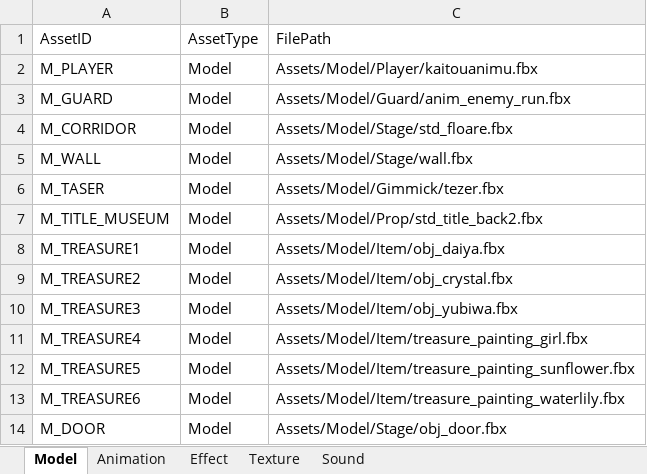
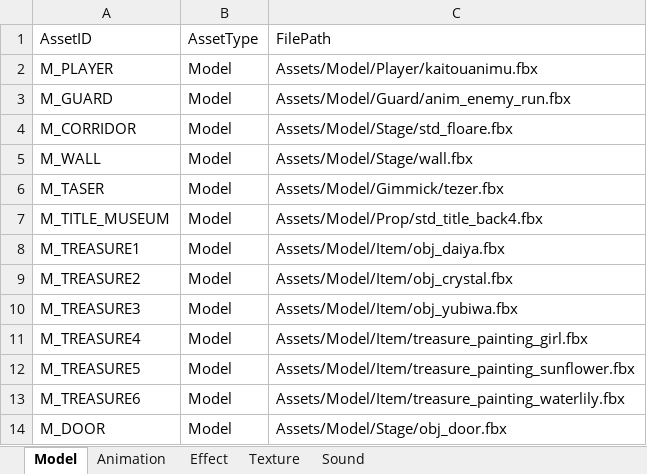
Before and after one commit to IwaiShogo/DirectX_3D_Base, an Excel workbook: DirectX_3D_Base/Tools/Assets.xlsm, sheet Model, drawn as a sheet; values as stored, in another font and other column widths than the file's, no borders; charts and pictures not drawn; the diff names each change by its address in the sheet, - before the commit and + after, or states it on an @@ line.

```diff
--- a/DirectX_3D_Base/Tools/Assets.xlsm (sheet Model)
+++ b/DirectX_3D_Base/Tools/Assets.xlsm (sheet Model)
-C7: Assets/Model/Prop/std_title_back2.fbx
+C7: Assets/Model/Prop/std_title_back4.fbx
```
Also changed, not shown: 8 other files.
